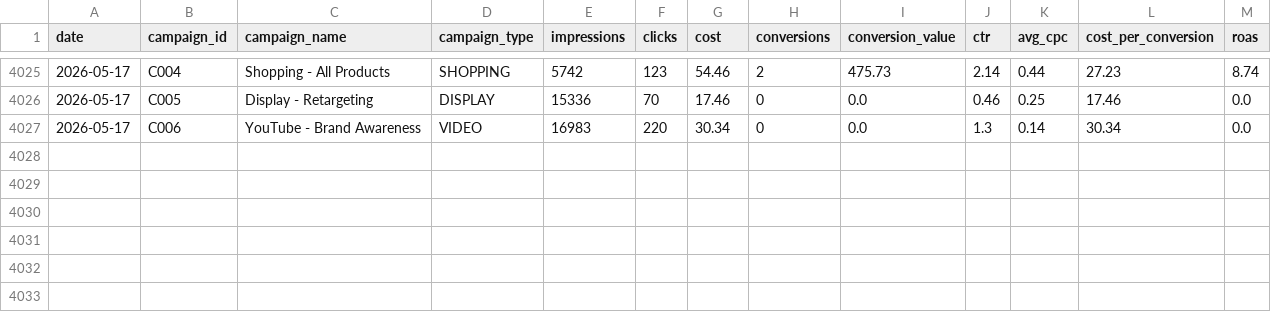
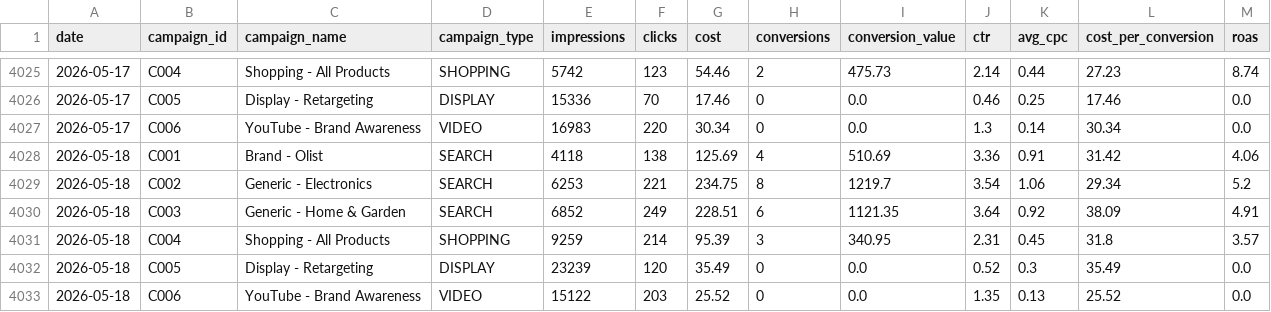
Before and after one commit to eduardocornelsen/full-funnel-ai-analytics, a CSV file: data/mock_marketing/google_ads_daily_performance.csv, drawn as a sheet; only a part is shown, gaps mark what is left out; the diff names each change by its address in the sheet, - before the commit and + after, or states it on an @@ line.

```diff
--- a/data/mock_marketing/google_ads_daily_performance.csv
+++ b/data/mock_marketing/google_ads_daily_performance.csv
+row 4028: 2026-05-18 | C001 | Brand - Olist | SEARCH | 4118 | 138 | 125.69 | 4 | 510.69 | 3.36 | 0.91 | 31.42 | 4.06
+row 4029: 2026-05-18 | C002 | Generic - Electronics | SEARCH | 6253 | 221 | 234.75 | 8 | 1219.7 | 3.54 | 1.06 | 29.34 | 5.2
+row 4030: 2026-05-18 | C003 | Generic - Home & Garden | SEARCH | 6852 | 249 | 228.51 | 6 | 1121.35 | 3.64 | 0.92 | 38.09 | 4.91
+row 4031: 2026-05-18 | C004 | Shopping - All Products | SHOPPING | 9259 | 214 | 95.39 | 3 | 340.95 | 2.31 | 0.45 | 31.8 | 3.57
+row 4032: 2026-05-18 | C005 | Display - Retargeting | DISPLAY | 23239 | 120 | 35.49 | 0 | 0.0 | 0.52 | 0.3 | 35.49 | 0.0
+row 4033: 2026-05-18 | C006 | YouTube - Brand Awareness | VIDEO | 15122 | 203 | 25.52 | 0 | 0.0 | 1.35 | 0.13 | 25.52 | 0.0
```
Also changed, not shown: data/mock_marketing/ga4_daily_sessions.csv, data/mock_marketing/meta_ads_daily_performance.csv, 1 other file.
